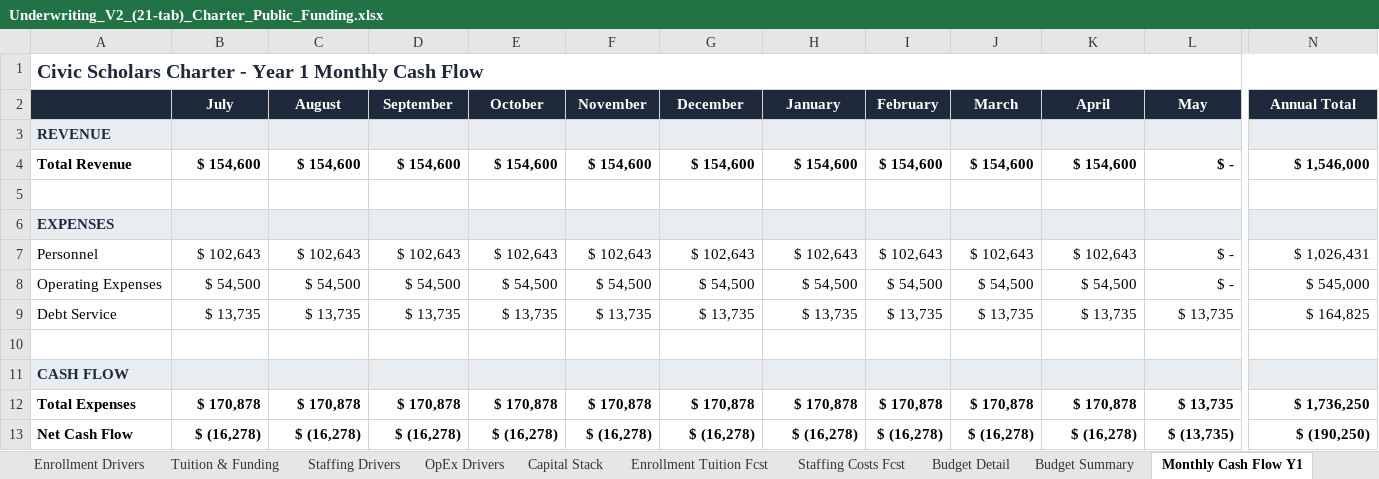
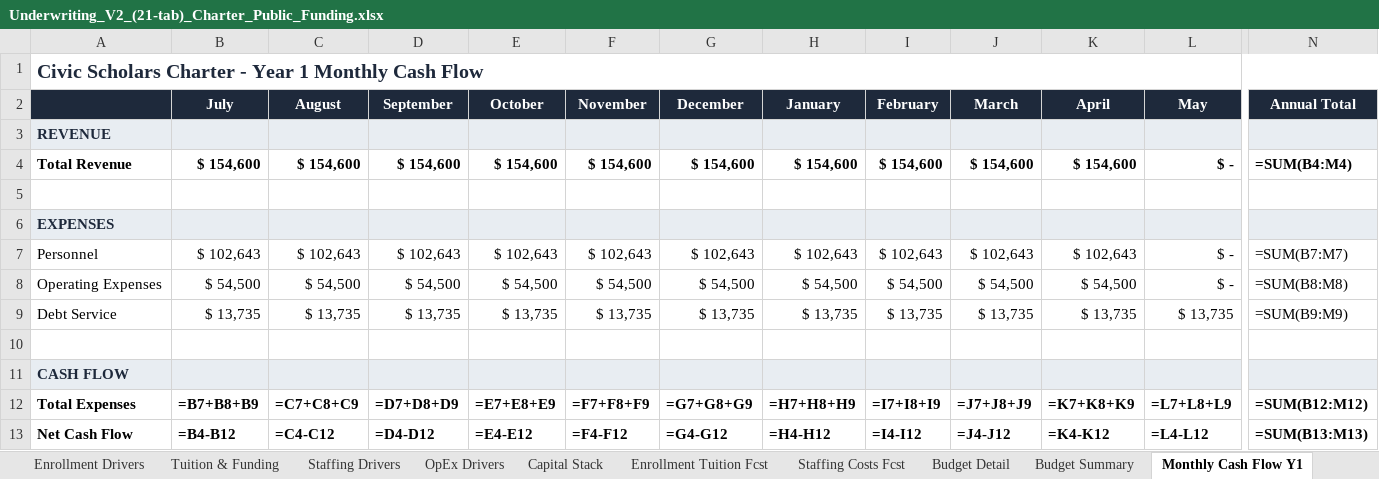
Before and after one commit to oronico/Schoolstack_Budget, an Excel workbook: artifacts/api-server/qa-output/Underwriting_V2_(21-tab)_Charter_Public_Funding.xlsx, sheet Monthly Cash Flow Y1, drawn as a sheet; only a part is shown, gaps mark what is left out; values as stored, in another font and other column widths than the file's, no borders; formulas are shown in place of their values; the diff covers the shown part only; the diff names each change by its address in the sheet, - before the commit and + after, or states it on an @@ line.

```diff
--- a/artifacts/api-server/qa-output/Underwriting_V2_(21-tab)_Charter_Public_Funding.xlsx (sheet Monthly Cash Flow Y1)
+++ b/artifacts/api-server/qa-output/Underwriting_V2_(21-tab)_Charter_Public_Funding.xlsx (sheet Monthly Cash Flow Y1)
-N4 (Annual Total): $ 1,546,000
+N4 (Annual Total): =SUM(B4:M4)
-N7 (Annual Total): $ 1,026,431
+N7 (Annual Total): =SUM(B7:M7)
-N8 (Annual Total): $ 545,000
+N8 (Annual Total): =SUM(B8:M8)
-N9 (Annual Total): $ 164,825
+N9 (Annual Total): =SUM(B9:M9)
-B12 (July): $ 170,878
+B12 (July): =B7+B8+B9
-C12 (August): $ 170,878
+C12 (August): =C7+C8+C9
-D12 (September): $ 170,878
+D12 (September): =D7+D8+D9
-E12 (October): $ 170,878
+E12 (October): =E7+E8+E9
-F12 (November): $ 170,878
+F12 (November): =F7+F8+F9
-G12 (December): $ 170,878
+G12 (December): =G7+G8+G9
-H12 (January): $ 170,878
+H12 (January): =H7+H8+H9
-I12 (February): $ 170,878
+I12 (February): =I7+I8+I9
-J12 (March): $ 170,878
+J12 (March): =J7+J8+J9
-K12 (April): $ 170,878
+K12 (April): =K7+K8+K9
-L12 (May): $ 13,735
+L12 (May): =L7+L8+L9
-N12 (Annual Total): $ 1,736,250
+N12 (Annual Total): =SUM(B12:M12)
-B13 (July): $ (16,278)
+B13 (July): =B4-B12
-C13 (August): $ (16,278)
+C13 (August): =C4-C12
-D13 (September): $ (16,278)
+D13 (September): =D4-D12
-E13 (October): $ (16,278)
+E13 (October): =E4-E12
-F13 (November): $ (16,278)
+F13 (November): =F4-F12
-G13 (December): $ (16,278)
+G13 (December): =G4-G12
-H13 (January): $ (16,278)
+H13 (January): =H4-H12
-I13 (February): $ (16,278)
+I13 (February): =I4-I12
-J13 (March): $ (16,278)
+J13 (March): =J4-J12
-K13 (April): $ (16,278)
+K13 (April): =K4-K12
-L13 (May): $ (13,735)
+L13 (May): =L4-L12
-N13 (Annual Total): $ (190,250)
+N13 (Annual Total): =SUM(B13:M13)
```
Also changed, not shown: 17 edited cells and cell formats elsewhere in this sheet, artifacts/api-server/qa-output/Formula_Export_Charter_ADA_Grade-Band.xlsx, artifacts/api-server/qa-output/Formula_Export_Charter_Public_Funding.xlsx, 23 other files.
